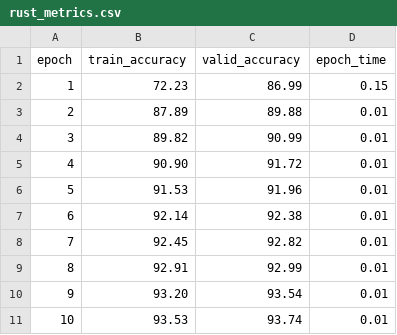
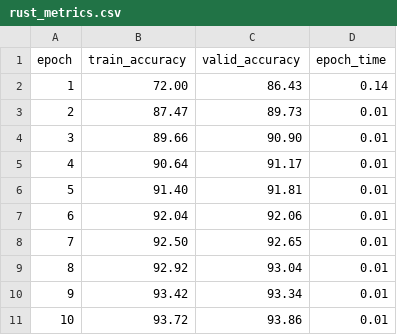
Before and after one commit to Visual-Studio-Coder/mnist_linux_benchmark, a CSV file: rust/rust_benchmark/stats/rust_metrics.csv, drawn as a sheet.

```diff
--- a/rust/rust_benchmark/stats/rust_metrics.csv
+++ b/rust/rust_benchmark/stats/rust_metrics.csv
@@ -1,11 +1,11 @@
 epoch,train_accuracy,valid_accuracy,epoch_time
-1,72.23,86.99,0.15
-2,87.89,89.88,0.01
-3,89.82,90.99,0.01
-4,90.90,91.72,0.01
-5,91.53,91.96,0.01
-6,92.14,92.38,0.01
-7,92.45,92.82,0.01
-8,92.91,92.99,0.01
-9,93.20,93.54,0.01
-10,93.53,93.74,0.01
+1,72.00,86.43,0.14
+2,87.47,89.73,0.01
+3,89.66,90.90,0.01
+4,90.64,91.17,0.01
+5,91.40,91.81,0.01
+6,92.04,92.06,0.01
+7,92.50,92.65,0.01
+8,92.92,93.04,0.01
+9,93.42,93.34,0.01
+10,93.72,93.86,0.01
```
Also changed, not shown: cpp/cpp_benchmark/build/stats/cpp_metrics.csv, python/stats/py_metrics.csv, 6 other files.
